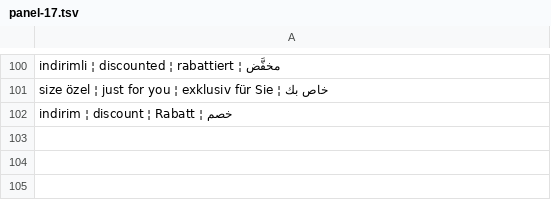
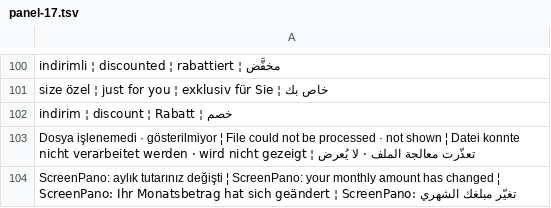
Before and after one commit to ooemir23/screenpano.com, a TSV file: tools/i18n/panel-17.tsv, drawn as a sheet; only a part is shown, gaps mark what is left out.

```diff
--- a/tools/i18n/panel-17.tsv
+++ b/tools/i18n/panel-17.tsv
@@ -102 +102,3 @@ size özel ¦ just for you ¦ exklusiv für Sie ¦ خاص بك
 indirim ¦ discount ¦ Rabatt ¦ خصم
+Dosya işlenemedi · gösterilmiyor ¦ File could not be processed · not shown ¦ Datei konnte nicht verarbeitet werden · wird nicht gezeigt ¦ تعذّرت معالجة الملف · لا يُعرض
+ScreenPano: aylık tutarınız değişti ¦ ScreenPano: your monthly amount has changed ¦ ScreenPano: Ihr Monatsbetrag hat sich geändert ¦ ScreenPano: تغيّر مبلغك الشهري
```
Also changed, not shown: 14 other files.
